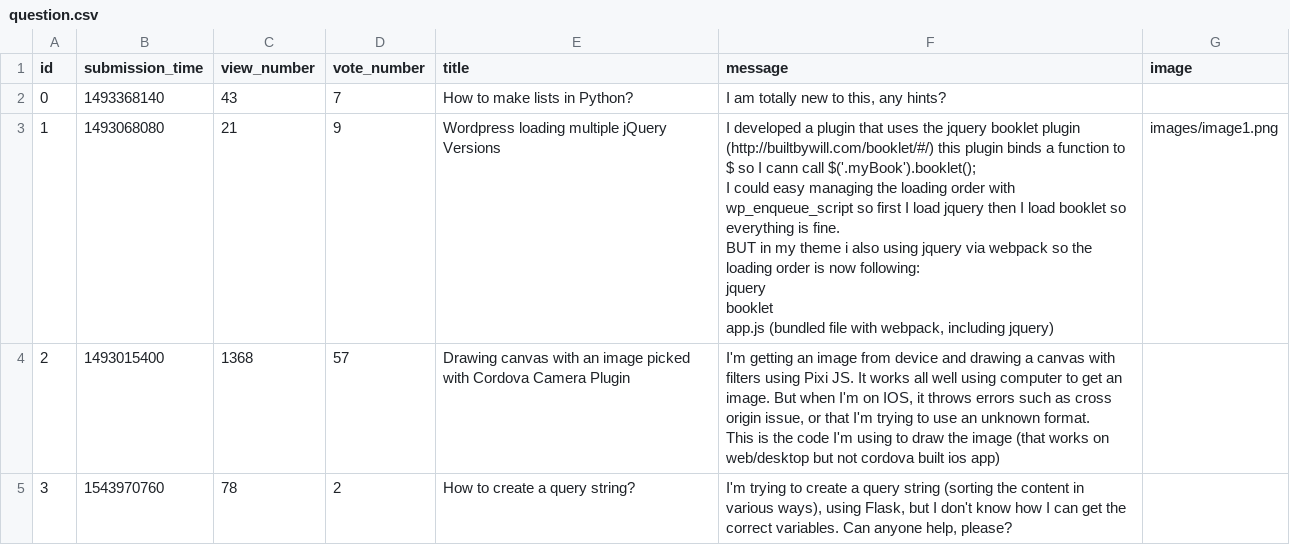
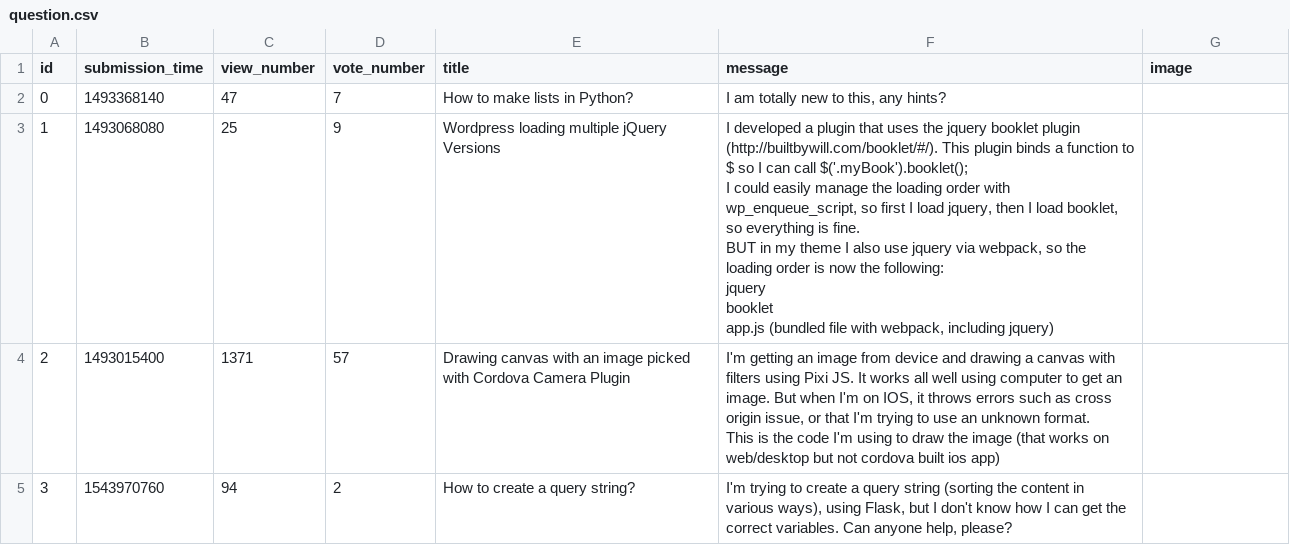
Before and after one commit to ZsuzsaBenko/ask-mate-python, a CSV file: sample_data/question.csv, drawn as a sheet.

```diff
--- a/sample_data/question.csv
+++ b/sample_data/question.csv
@@ -1,15 +1,15 @@
 id,submission_time,view_number,vote_number,title,message,image
-0,1493368140,43,7,How to make lists in Python?,"I am totally new to this, any hints?",
-1,1493068080,21,9,Wordpress loading multiple jQuery Versions,"I developed a plugin that uses the jquery booklet plugin (http://builtbywill.com/booklet/#/) this plugin binds a function to $ so I cann call $('.myBook').booklet();
-
-I could easy managing the loading order with wp_enqueue_script so first I load jquery then I load booklet so everything is fine.
-
-BUT in my theme i also using jquery via webpack so the loading order is now following:
-
-jquery
-booklet
-app.js (bundled file with webpack, including jquery)",images/image1.png
-2,1493015400,1368,57,Drawing canvas with an image picked with Cordova Camera Plugin,"I'm getting an image from device and drawing a canvas with filters using Pixi JS. It works all well using computer to get an image. But when I'm on IOS, it throws errors such as cross origin issue, or that I'm trying to use an unknown format.
-
-This is the code I'm using to draw the image (that works on web/desktop but not cordova built ios app)",
-3,1543970760,78,2,How to create a query string?,"   I'm trying to create a query string (sorting the content in various ways), using Flask, but I don't know how I can get the correct variables. Can anyone help, please?",
+0,1493368140,47,7,How to make lists in Python?,"I am totally new to this, any hints?",
+1,1493068080,25,9,Wordpress loading multiple jQuery Versions," I developed a plugin that uses the jquery booklet plugin (http://builtbywill.com/booklet/#/). This plugin binds a function to $ so I can call $('.myBook').booklet();
+
+I could easily manage the loading order with wp_enqueue_script, so first I load jquery, then I load booklet, so everything is fine.
+
+BUT in my theme I also use jquery via webpack, so the loading order is now the following:
+
+jquery
+booklet
+app.js (bundled file with webpack, including jquery)  ",
+2,1493015400,1371,57,Drawing canvas with an image picked with Cordova Camera Plugin,"I'm getting an image from device and drawing a canvas with filters using Pixi JS. It works all well using computer to get an image. But when I'm on IOS, it throws errors such as cross origin issue, or that I'm trying to use an unknown format.
+
+This is the code I'm using to draw the image (that works on web/desktop but not cordova built ios app)",
+3,1543970760,94,2,How to create a query string?,"   I'm trying to create a query string (sorting the content in various ways), using Flask, but I don't know how I can get the correct variables. Can anyone help, please?",
```
Also changed, not shown: sample_data/answer.csv, 4 other files.
